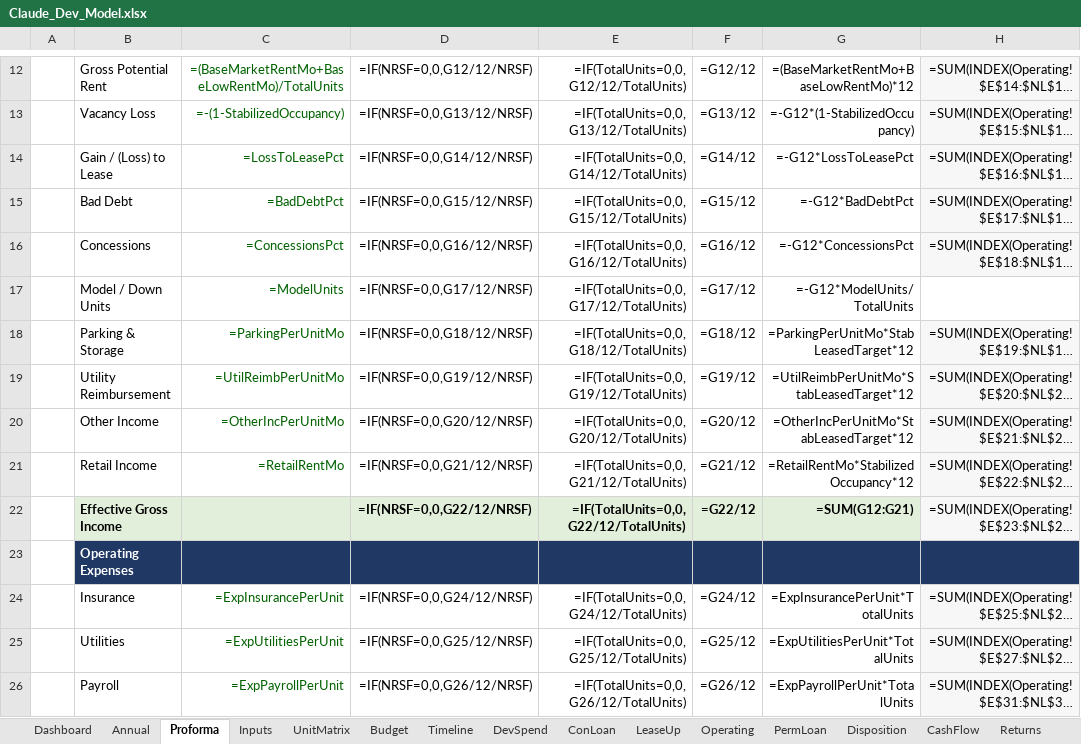
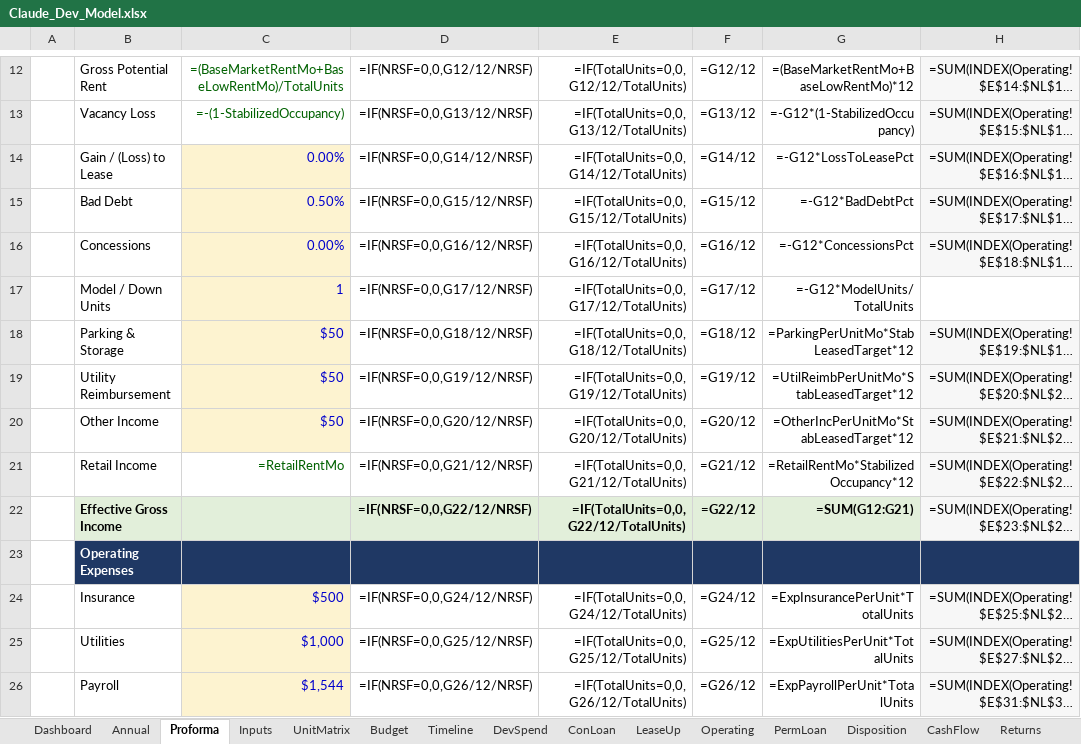
Before and after one commit to thomasholben5-web/dev-model, an Excel workbook: Claude_Dev_Model.xlsx, sheet Proforma, drawn as a sheet; only a part is shown, gaps mark what is left out; long unchanged cells end in …; values as stored, in another font and other column widths than the file's, no borders; formulas without a stored value are shown as written; conditional formats not drawn; the diff covers the shown part only; the diff names each change by its address in the sheet, - before the commit and + after, or states it on an @@ line.

```diff
--- a/Claude_Dev_Model.xlsx (sheet Proforma)
+++ b/Claude_Dev_Model.xlsx (sheet Proforma)
-C14: =LossToLeasePct
+C14: 0.00%
@@ C14:C20 fill: none → #FDF3D0, text colour: #006100 → #0000CC @@
-C15: =BadDebtPct
+C15: 0.50%
-C16: =ConcessionsPct
+C16: 0.00%
-C17: =ModelUnits
+C17: 1
-C18: =ParkingPerUnitMo
+C18: $50
-C19: =UtilReimbPerUnitMo
+C19: $50
-C20: =OtherIncPerUnitMo
+C20: $50
-C24: =ExpInsurancePerUnit
+C24: $500
@@ C24:C26 fill: none → #FDF3D0, text colour: #006100 → #0000CC @@
-C25: =ExpUtilitiesPerUnit
+C25: $1,000
-C26: =ExpPayrollPerUnit
+C26: $1,544
```
Also changed, not shown: 2 added rows, 11 edited cells and cell formats elsewhere in this sheet, sheet Inputs, sheet Diagnostics, 1 other file.
